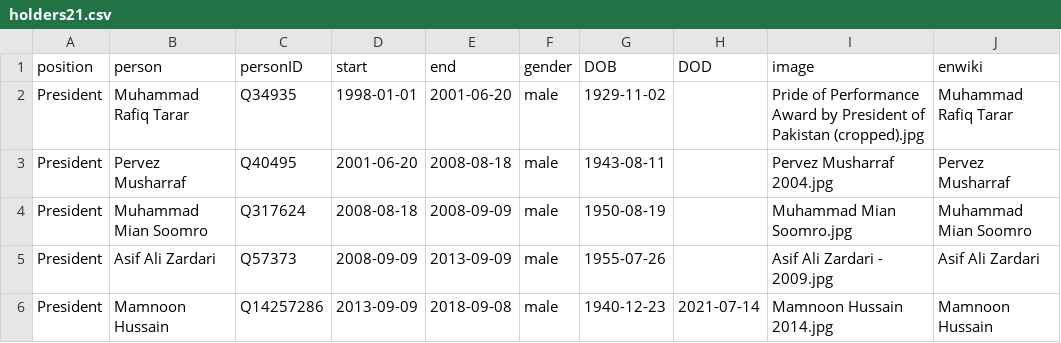
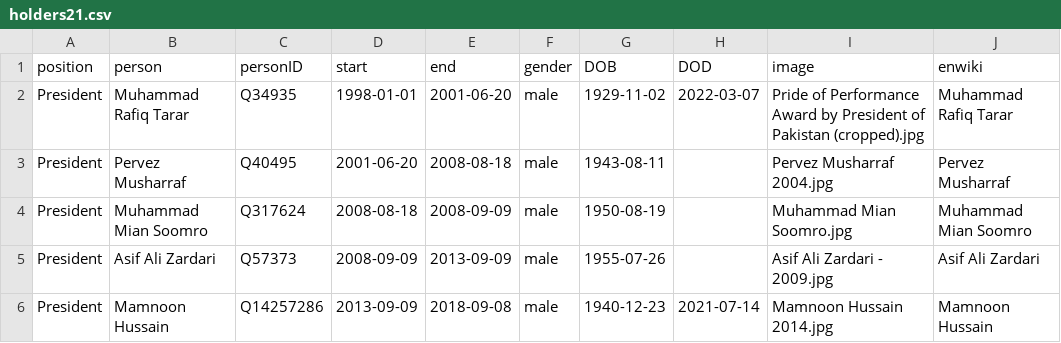
Before and after one commit to every-politician-scrapers/pakistan-ministers, a CSV file: html/holders21.csv, drawn as a sheet; only a part is shown.

Commit message:
PCB update

```diff
--- a/html/holders21.csv
+++ b/html/holders21.csv
@@ -1,3 +1,3 @@
 position,person,personID,start,end,gender,DOB,DOD,image,enwiki
-President,Muhammad Rafiq Tarar,Q34935,1998-01-01,2001-06-20,male,1929-11-02,,Pride of Performance Award by President of Pakistan (cropped).jpg,Muhammad Rafiq Tarar
+President,Muhammad Rafiq Tarar,Q34935,1998-01-01,2001-06-20,male,1929-11-02,2022-03-07,Pride of Performance Award by President of Pakistan (cropped).jpg,Muhammad Rafiq Tarar
 President,Pervez Musharraf,Q40495,2001-06-20,2008-08-18,male,1943-08-11,,Pervez Musharraf 2004.jpg,Pervez Musharraf
```
